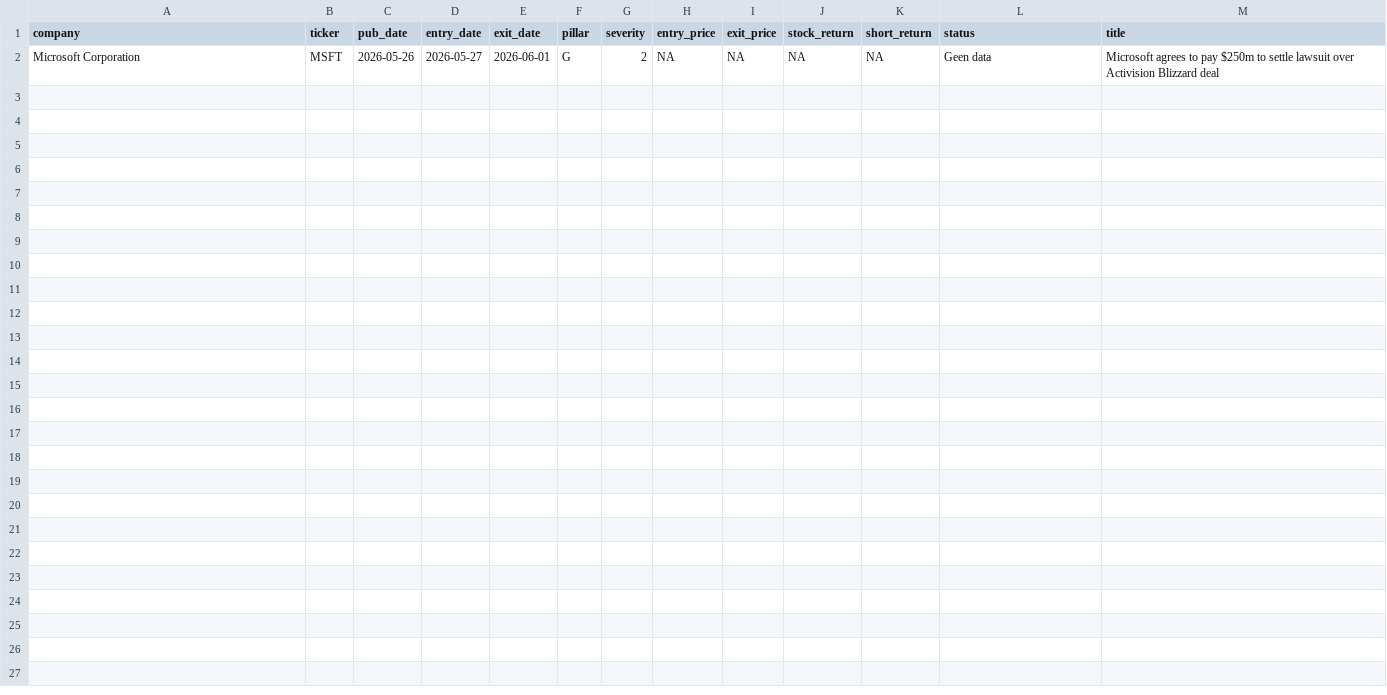
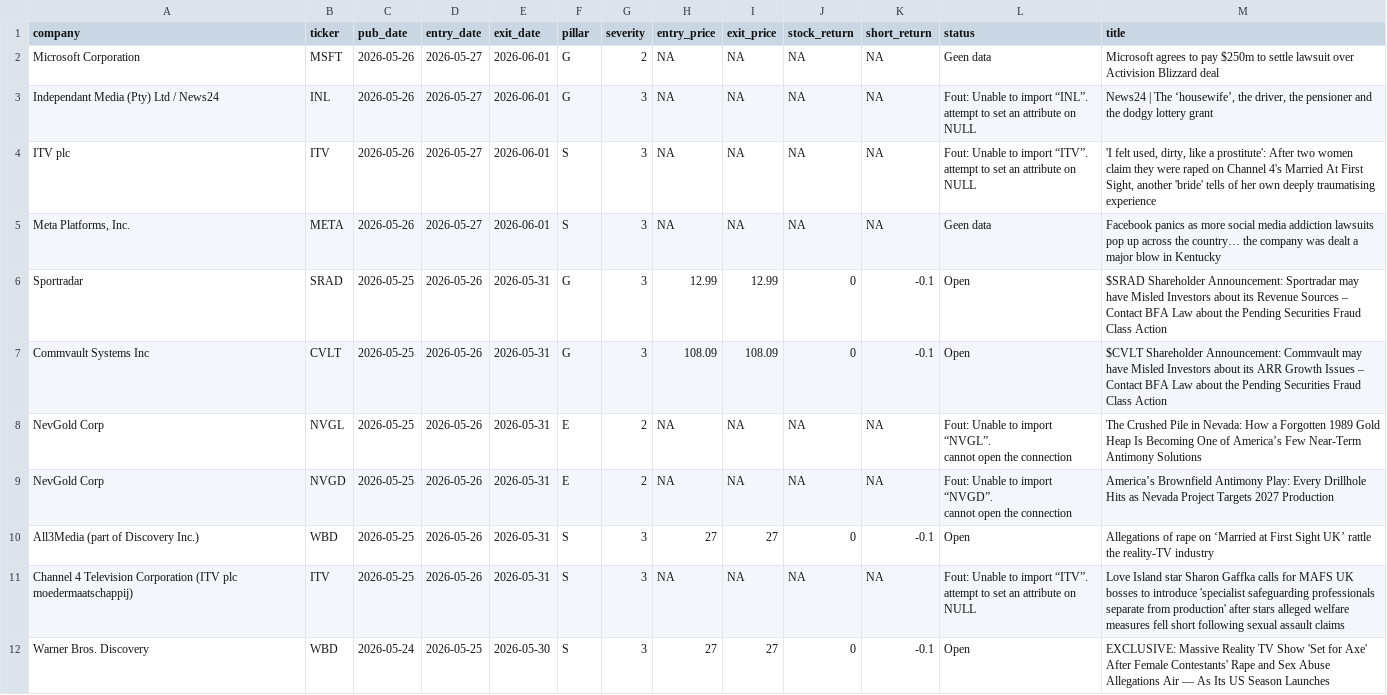
Before and after one commit to nabiel1200-ai/esg, a CSV file: data/signals_live.csv, drawn as a sheet; ↵ is a line break in a cell; the diff names each change by its address in the sheet, - before the commit and + after, or states it on an @@ line.

```diff
--- a/data/signals_live.csv
+++ b/data/signals_live.csv
+row 3: Independant Media (Pty) Ltd / News24 | INL | 2026-05-26 | 2026-05-27 | 2026-06-01 | G | 3 | NA | NA | NA | NA | Fout: Unable to import “INL”. ↵ attempt to set an attribute on NULL | News24 | The ‘housewife’, the driver, the pensioner and the dodgy lottery grant
+row 4: ITV plc | ITV | 2026-05-26 | 2026-05-27 | 2026-06-01 | S | 3 | NA | NA | NA | NA | Fout: Unable to import “ITV”. ↵ attempt to set an attribute on NULL | 'I felt used, dirty, like a prostitute': After two women claim they were raped on Channel 4's Married At First Sight, another 'bride' tells of her own deeply traumatising experience
+row 5: Meta Platforms, Inc. | META | 2026-05-26 | 2026-05-27 | 2026-06-01 | S | 3 | NA | NA | NA | NA | Geen data | Facebook panics as more social media addiction lawsuits pop up across the country… the company was dealt a major blow in Kentucky
+row 6: Sportradar | SRAD | 2026-05-25 | 2026-05-26 | 2026-05-31 | G | 3 | 12.99 | 12.99 | 0 | -0.1 | Open | $SRAD Shareholder Announcement: Sportradar may have Misled Investors about its Revenue Sources – Contact BFA Law about the Pending Securities Fraud Class Action
+row 7: Commvault Systems Inc | CVLT | 2026-05-25 | 2026-05-26 | 2026-05-31 | G | 3 | 108.09 | 108.09 | 0 | -0.1 | Open | $CVLT Shareholder Announcement: Commvault may have Misled Investors about its ARR Growth Issues – Contact BFA Law about the Pending Securities Fraud Class Action
+row 8: NevGold Corp | NVGL | 2026-05-25 | 2026-05-26 | 2026-05-31 | E | 2 | NA | NA | NA | NA | Fout: Unable to import “NVGL”. ↵ cannot open the connection | The Crushed Pile in Nevada: How a Forgotten 1989 Gold Heap Is Becoming One of America’s Few Near-Term Antimony Solutions
+row 9: NevGold Corp | NVGD | 2026-05-25 | 2026-05-26 | 2026-05-31 | E | 2 | NA | NA | NA | NA | Fout: Unable to import “NVGD”. ↵ cannot open the connection | America’s Brownfield Antimony Play: Every Drillhole Hits as Nevada Project Targets 2027 Production
+row 10: All3Media (part of Discovery Inc.) | WBD | 2026-05-25 | 2026-05-26 | 2026-05-31 | S | 3 | 27 | 27 | 0 | -0.1 | Open | Allegations of rape on ‘Married at First Sight UK’ rattle the reality-TV industry
+row 11: Channel 4 Television Corporation (ITV plc moedermaatschappij) | ITV | 2026-05-25 | 2026-05-26 | 2026-05-31 | S | 3 | NA | NA | NA | NA | Fout: Unable to import “ITV”. ↵ attempt to set an attribute on NULL | Love Island star Sharon Gaffka calls for MAFS UK bosses to introduce 'specialist safeguarding professionals separate from production' after stars alleged welfare measures fell short following sexual assault claims
+row 12: Warner Bros. Discovery | WBD | 2026-05-24 | 2026-05-25 | 2026-05-30 | S | 3 | 27 | 27 | 0 | -0.1 | Open | EXCLUSIVE: Massive Reality TV Show 'Set for Axe' After Female Contestants' Rape and Sex Abuse Allegations Air — As Its US Season Launches
```
Also changed, not shown: data/events_detected.csv.
